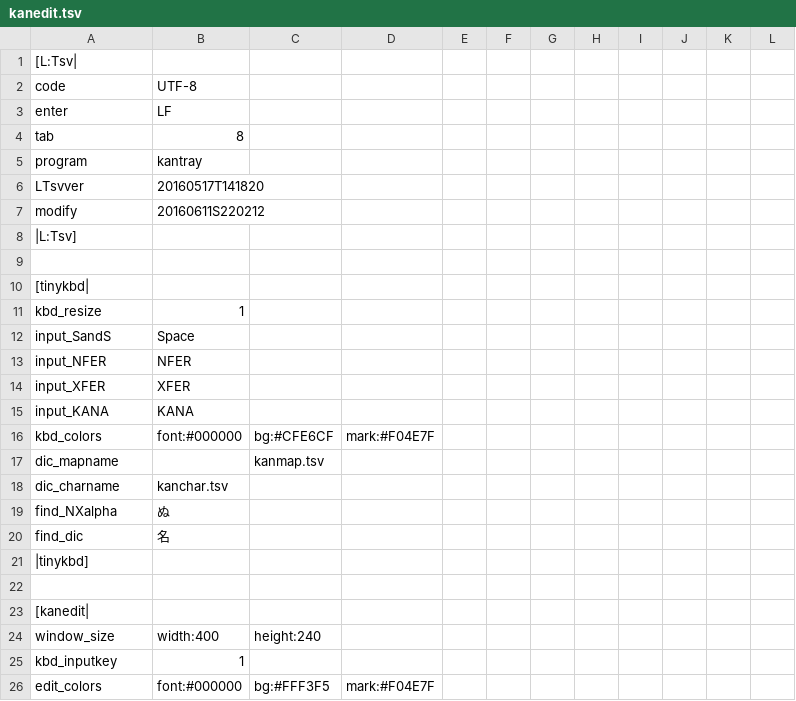
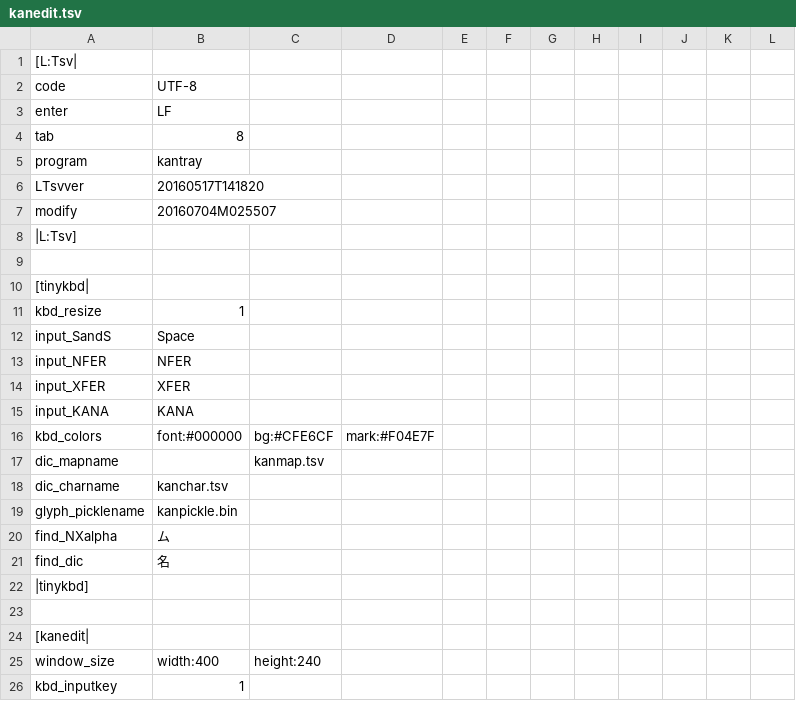
Before and after one commit to ooblog/LTsv9kantray, a TSV file: kanedit.tsv, drawn as a sheet; only a part is shown; the shorter side is filled out with more unchanged rows.

Commit message:
「LTsv_glyphOBJpickle()」「LTsv_glyphOBJunpickle()」追加。グリフの座標データをバイナリ保存する事で「kanedit」の起動直後は毎回キーボードが重い問題を解消。初回起動は「kanpickle.bin」が無いので重い。

```diff
--- a/kanedit.tsv
+++ b/kanedit.tsv
@@ -6,3 +6,3 @@ program	kantray
 LTsvver	20160517T141820
-modify	20160611S220212
+modify	20160704M025507
 |L:Tsv]
@@ -18,3 +18,4 @@ dic_mapname		kanmap.tsv
 dic_charname	kanchar.tsv
-find_NXalpha	ぬ
+glyph_picklename	kanpickle.bin
+find_NXalpha	ム
 find_dic	名
```
Also changed, not shown: kantray.tsv, 5 other files.
